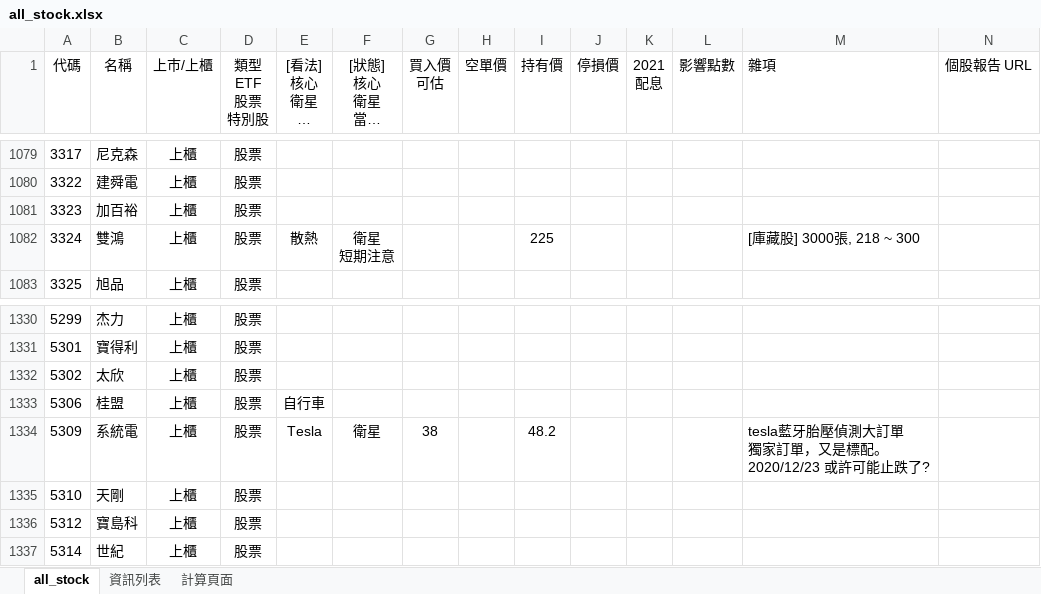
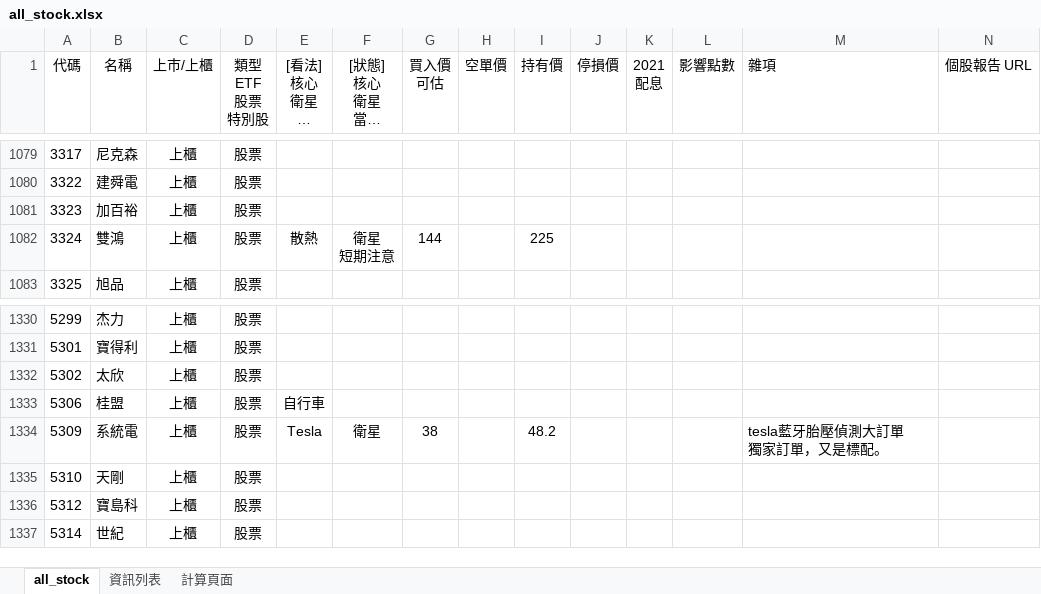
Before and after one commit to kangyangshih/rich_stock, an Excel workbook: all_stock.xlsx, sheet all_stock, drawn as a sheet; only a part is shown, gaps mark what is left out; long unchanged cells end in …; values as stored, in another font and other column widths than the file's, no borders; ↵ is a line break in a cell; the diff names each change by its address in the sheet, - before the commit and + after, or states it on an @@ line.

```diff
--- a/all_stock.xlsx (sheet all_stock)
+++ b/all_stock.xlsx (sheet all_stock)
-G1082 (買入價 可估): (empty)
+G1082 (買入價 可估): 144
-M1082 (雜項): [庫藏股] 3000張, 218 ~ 300
+M1082 (雜項): (empty)
-M1334 (雜項): tesla藍牙胎壓偵測大訂單 ↵ 獨家訂單，又是標配。 ↵ 2020/12/23 或許可能止跌了?
+M1334 (雜項): tesla藍牙胎壓偵測大訂單 ↵ 獨家訂單，又是標配。
```
Also changed, not shown: 12 other files.
